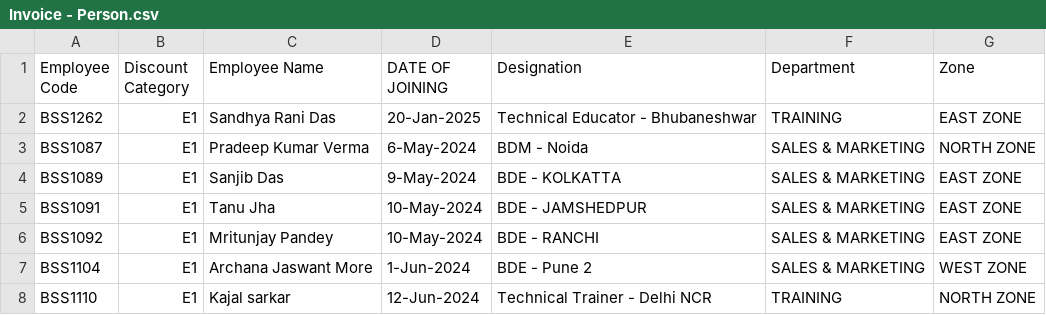
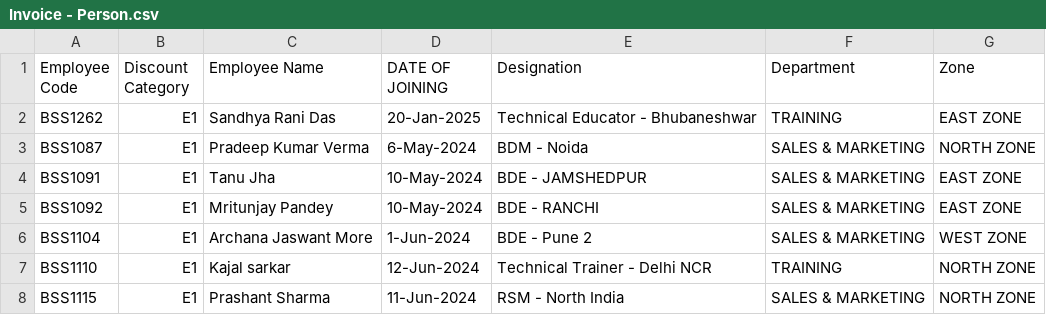
Before and after one commit to rigved-sarougi/Employee-Sale-Entry, a CSV file: Invoice - Person.csv, drawn as a sheet; only a part is shown; the shorter side is filled out with more unchanged rows.

Commit message:
Update Invoice - Person.csv

```diff
--- a/Invoice - Person.csv
+++ b/Invoice - Person.csv
@@ -3,3 +3,2 @@ BSS1262,E1,Sandhya Rani Das,20-Jan-2025,Technical Educator - Bhubaneshwar,TRAINI
 BSS1087,E1,Pradeep Kumar Verma,6-May-2024,BDM - Noida,SALES & MARKETING,NORTH ZONE
-BSS1089,E1,Sanjib Das,9-May-2024,BDE - KOLKATTA,SALES & MARKETING,EAST ZONE
 BSS1091,E1,Tanu Jha,10-May-2024,BDE - JAMSHEDPUR,SALES & MARKETING,EAST ZONE
```
